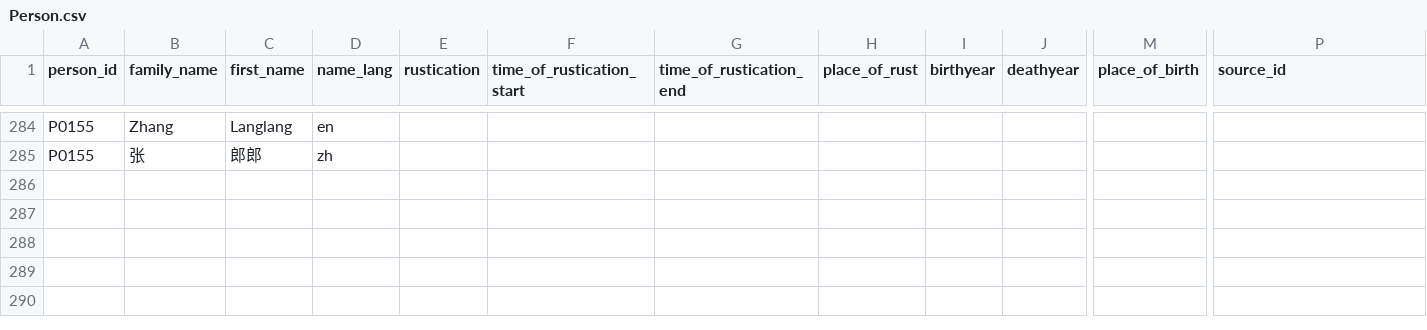
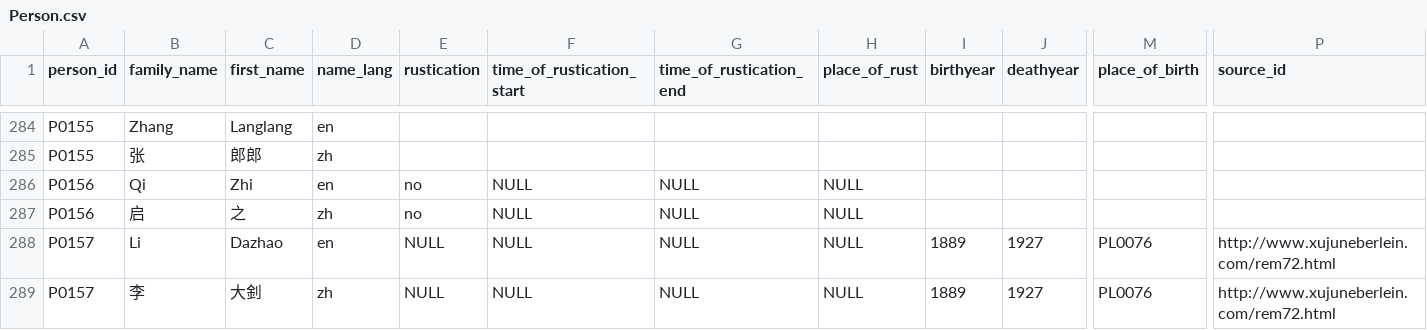
Before and after one commit to readchina/ReadAct, a CSV file: data/Person.csv, drawn as a sheet; only a part is shown, gaps mark what is left out; rows hold the shown columns only; the diff names each change by its address in the sheet, - before the commit and + after, or states it on an @@ line.

```diff
--- a/data/Person.csv
+++ b/data/Person.csv
+row 286: P0156 | Qi | Zhi | en | no | NULL | NULL | NULL
+row 287: P0156 | 启 | 之 | zh | no | NULL | NULL | NULL
+row 288: P0157 | Li | Dazhao | en | NULL | NULL | NULL | NULL | 1889 | 1927 | PL0076 | http://www.xujuneberlein.com/rem72.html
+row 289: P0157 | 李 | 大釗 | zh | NULL | NULL | NULL | NULL | 1889 | 1927 | PL0076 | http://www.xujuneberlein.com/rem72.html
```
Also changed, not shown: data/Act.csv, data/Place.csv, 1 other file.
